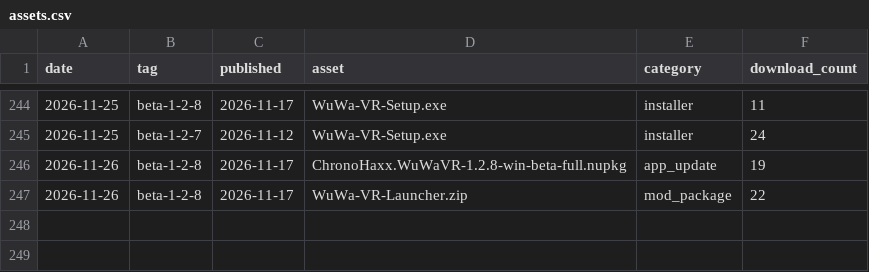
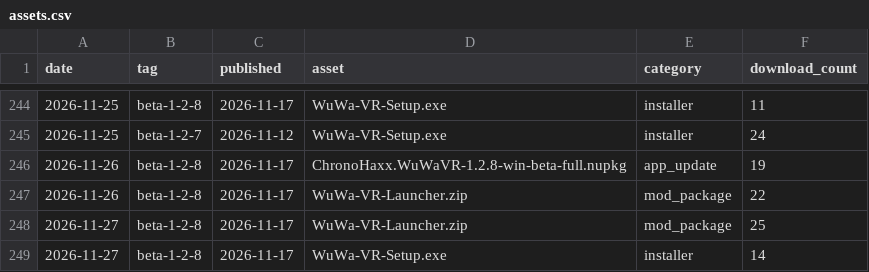
Before and after one commit to ChronoHaxx/wuwa-vr, a CSV file: downloads/assets.csv, drawn as a sheet; only a part is shown, gaps mark what is left out; the diff names each change by its address in the sheet, - before the commit and + after, or states it on an @@ line.

```diff
--- a/downloads/assets.csv
+++ b/downloads/assets.csv
+row 248: 2026-11-27 | beta-1-2-8 | 2026-11-17 | WuWa-VR-Launcher.zip | mod_package | 25
+row 249: 2026-11-27 | beta-1-2-8 | 2026-11-17 | WuWa-VR-Setup.exe | installer | 14
```
Also changed, not shown: downloads/daily.csv, 1 other file.
